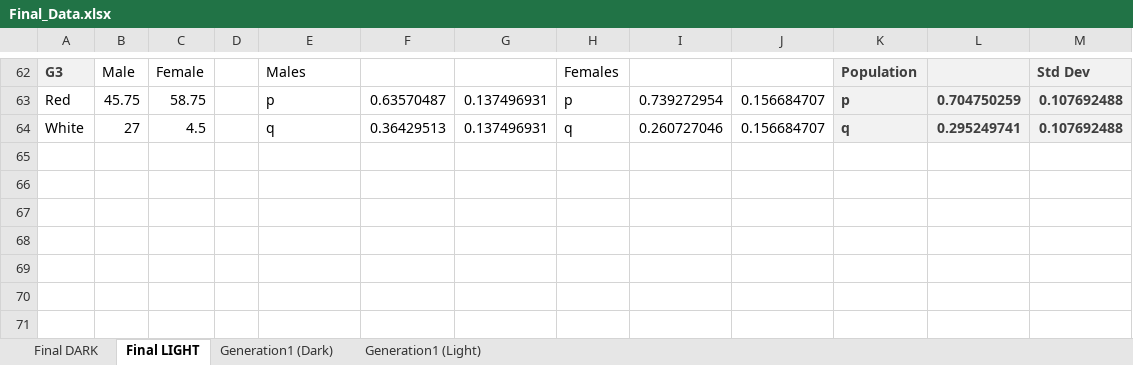
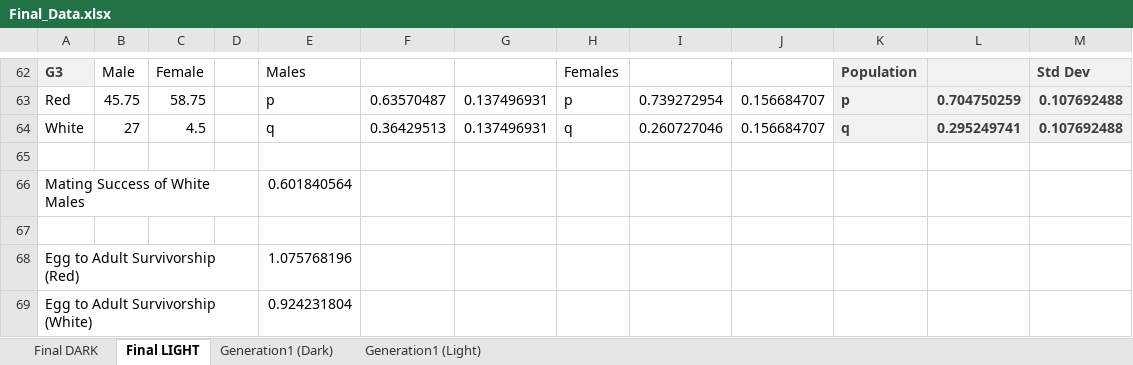
Before and after one commit to toAtulArora/IISER_repo, an Excel workbook: Semester_3/Biology_Practicals/Observations/Final_Data.xlsx, sheet Final LIGHT, drawn as a sheet; only a part is shown, gaps mark what is left out; values as stored, in another font and other column widths than the file's, no borders; the diff names each change by its address in the sheet, - before the commit and + after, or states it on an @@ line.

```diff
--- a/Semester_3/Biology_Practicals/Observations/Final_Data.xlsx (sheet Final LIGHT)
+++ b/Semester_3/Biology_Practicals/Observations/Final_Data.xlsx (sheet Final LIGHT)
+row 65: (empty)
+row 66: Mating Success of White Males |  |  |  | 0.601840564
+row 67: (empty)
+row 68: Egg to Adult Survivorship (Red) |  |  |  | 1.075768196
+row 69: Egg to Adult Survivorship (White) |  |  |  | 0.924231804
```
Also changed, not shown: sheet Final DARK, 20 other files.
